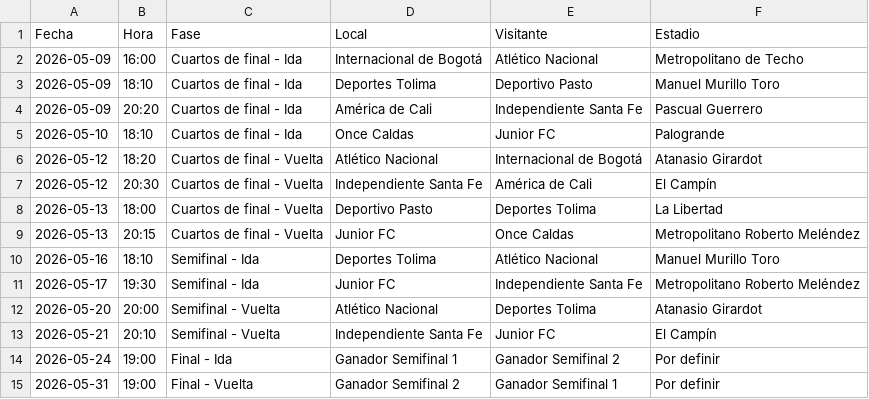
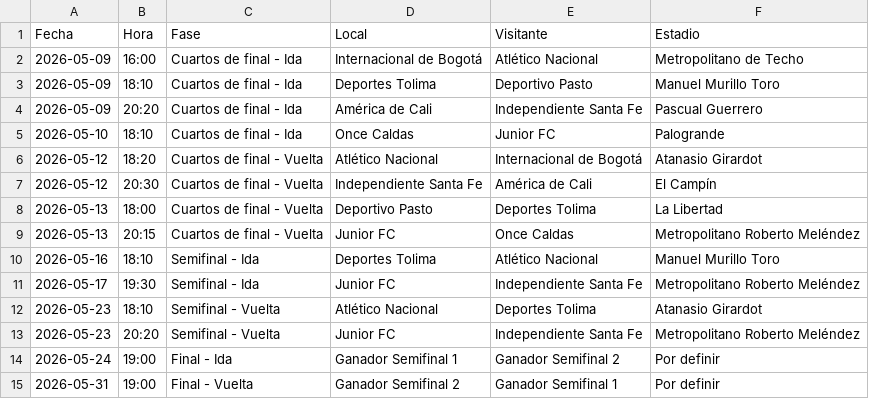
Before and after one commit to FelixTFventas/PredictorCuervo, a CSV file: data/liga_betplay_2026_14_partidos.csv, drawn as a sheet.

Commit message:
Update Liga BetPlay semifinal fixtures

```diff
--- a/data/liga_betplay_2026_14_partidos.csv
+++ b/data/liga_betplay_2026_14_partidos.csv
@@ -11,4 +11,4 @@ Fecha,Hora,Fase,Local,Visitante,Estadio
 2026-05-17,19:30,Semifinal - Ida,Junior FC,Independiente Santa Fe,Metropolitano Roberto Meléndez
-2026-05-20,20:00,Semifinal - Vuelta,Atlético Nacional,Deportes Tolima,Atanasio Girardot
-2026-05-21,20:10,Semifinal - Vuelta,Independiente Santa Fe,Junior FC,El Campín
+2026-05-23,18:10,Semifinal - Vuelta,Atlético Nacional,Deportes Tolima,Atanasio Girardot
+2026-05-23,20:20,Semifinal - Vuelta,Junior FC,Independiente Santa Fe,Metropolitano Roberto Meléndez
 2026-05-24,19:00,Final - Ida,Ganador Semifinal 1,Ganador Semifinal 2,Por definir
```
